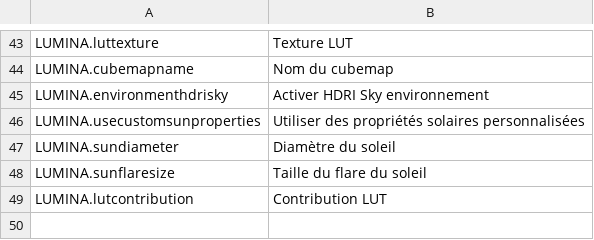
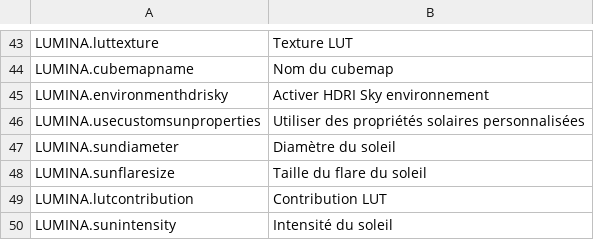
Before and after one commit to NyokoDev/LuminaCS2, a CSV file: l10n/fr-FR.csv, drawn as a sheet; only a part is shown, gaps mark what is left out.

```diff
--- a/l10n/fr-FR.csv
+++ b/l10n/fr-FR.csv
@@ -49 +49,2 @@
 "LUMINA.lutcontribution","Contribution LUT"
+"LUMINA.sunintensity","Intensité du soleil"
```
Also changed, not shown: l10n/de-DE.csv, l10n/it-IT.csv, 21 other files.
